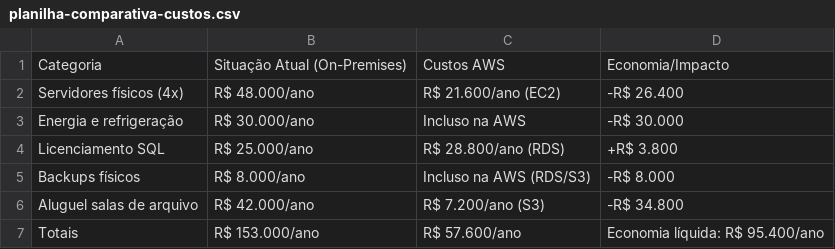
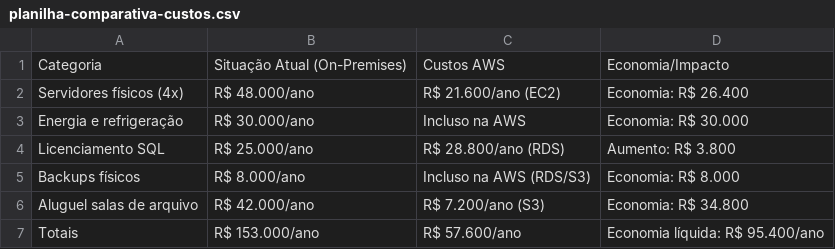
Before and after one commit to AndersonMenezesIta/awsFarmaciasReduzCustos, a CSV file: planilha-comparativa-custos.csv, drawn as a sheet.

Commit message:
Update planilha-comparativa-custos.csv

```diff
--- a/planilha-comparativa-custos.csv
+++ b/planilha-comparativa-custos.csv
@@ -1,7 +1,7 @@
 Categoria,Situação Atual (On-Premises),Custos AWS,Economia/Impacto
-Servidores físicos (4x),R$ 48.000/ano,R$ 21.600/ano (EC2),-R$ 26.400
-Energia e refrigeração,R$ 30.000/ano,Incluso na AWS,-R$ 30.000
-Licenciamento SQL,R$ 25.000/ano,R$ 28.800/ano (RDS),+R$ 3.800
-Backups físicos,R$ 8.000/ano,Incluso na AWS (RDS/S3),-R$ 8.000
-Aluguel salas de arquivo,R$ 42.000/ano,R$ 7.200/ano (S3),-R$ 34.800
+Servidores físicos (4x),R$ 48.000/ano,R$ 21.600/ano (EC2),Economia: R$ 26.400
+Energia e refrigeração,R$ 30.000/ano,Incluso na AWS,Economia: R$ 30.000
+Licenciamento SQL,R$ 25.000/ano,R$ 28.800/ano (RDS),Aumento: R$ 3.800
+Backups físicos,R$ 8.000/ano,Incluso na AWS (RDS/S3),Economia: R$ 8.000
+Aluguel salas de arquivo,R$ 42.000/ano,R$ 7.200/ano (S3),Economia: R$ 34.800
 Totais,R$ 153.000/ano,R$ 57.600/ano,Economia líquida: R$ 95.400/ano
```
